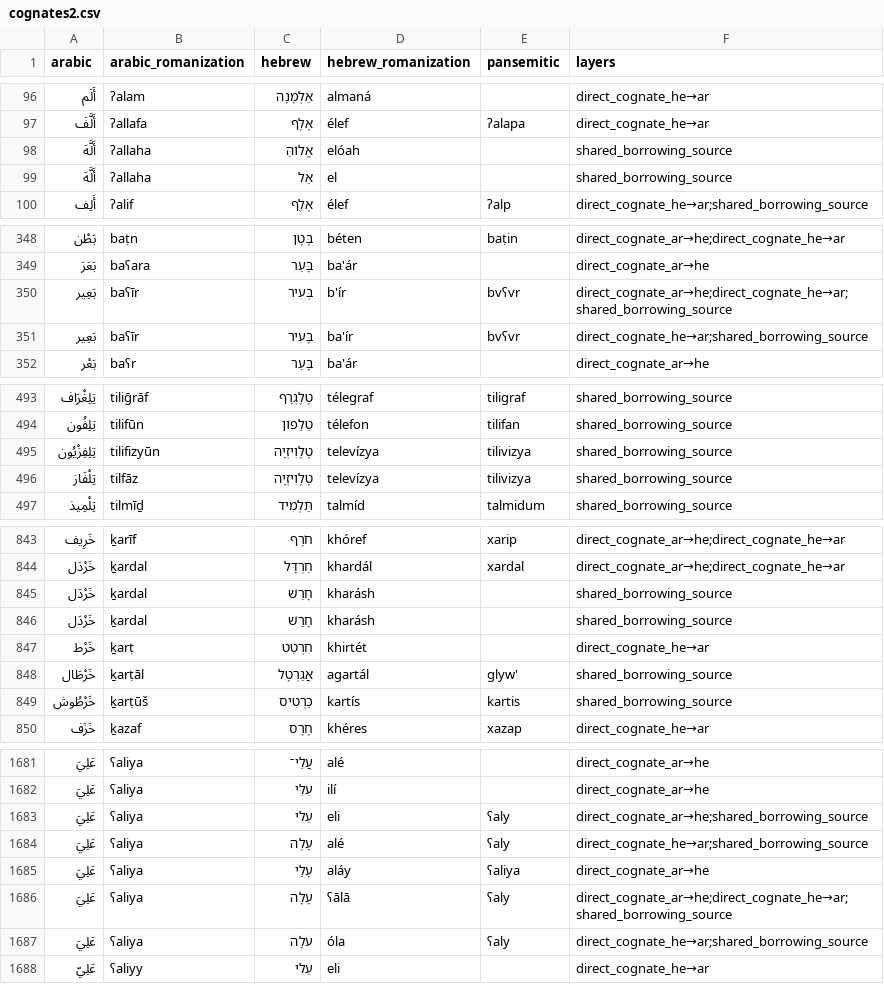
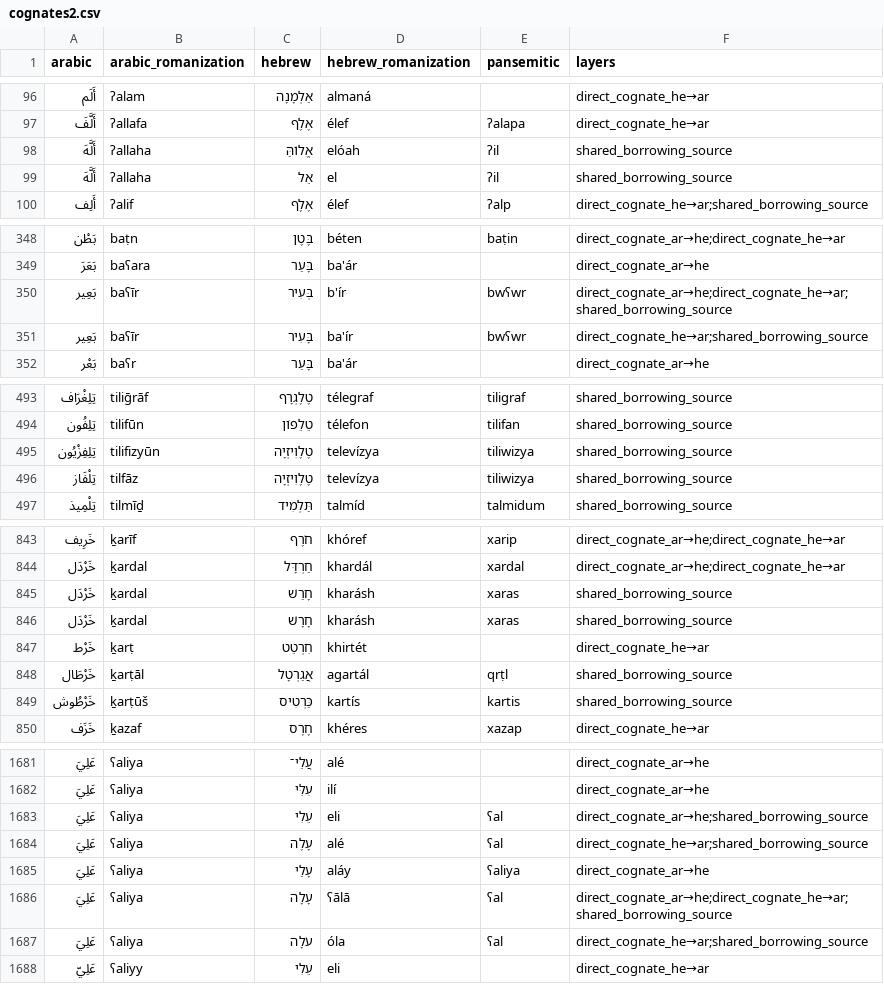
Before and after one commit to pimpale/foo, a CSV file: python/pansemitic-lexicon/cognates2.csv, drawn as a sheet; only a part is shown, gaps mark what is left out; the diff covers the shown part only.

```diff
--- a/python/pansemitic-lexicon/cognates2.csv
+++ b/python/pansemitic-lexicon/cognates2.csv
@@ -97,4 +97,4 @@ arabic,arabic_romanization,hebrew,hebrew_romanization,pansemitic,layers
 أَلَّفَ,ʔallafa,אֶלֶף,élef,ʔalapa,direct_cognate_he→ar
-أَلَّهَ,ʔallaha,אֱלוֹהַּ,elóah,,shared_borrowing_source
-أَلَّهَ,ʔallaha,אֵל,el,,shared_borrowing_source
+أَلَّهَ,ʔallaha,אֱלוֹהַּ,elóah,ʔil,shared_borrowing_source
+أَلَّهَ,ʔallaha,אֵל,el,ʔil,shared_borrowing_source
 أَلِف,ʔalif,אֶלֶף,élef,ʔalp,direct_cognate_he→ar;shared_borrowing_source
@@ -349,4 +349,4 @@ arabic,arabic_romanization,hebrew,hebrew_romanization,pansemitic,layers
 بَعَرَ,baʕara,בָּעַר,ba'ár,,direct_cognate_ar→he
-بَعِير,baʕīr,בְּעִיר,b'ír,bvʕvr,direct_cognate_ar→he;direct_cognate_he→ar;shared_borrowing_source
-بَعِير,baʕīr,בָּעִיר,ba'ír,bvʕvr,direct_cognate_he→ar;shared_borrowing_source
+بَعِير,baʕīr,בְּעִיר,b'ír,bwʕwr,direct_cognate_ar→he;direct_cognate_he→ar;shared_borrowing_source
+بَعِير,baʕīr,בָּעִיר,ba'ír,bwʕwr,direct_cognate_he→ar;shared_borrowing_source
 بَعْر,baʕr,בָּעַר,ba'ár,,direct_cognate_ar→he
@@ -494,4 +494,4 @@ arabic,arabic_romanization,hebrew,hebrew_romanization,pansemitic,layers
 تِلِفُون,tilifūn,טֵלֵפוֹן,télefon,tilifan,shared_borrowing_source
-تِلِفِزْيُون,tilifizyūn,טֶלֶוִיזְיָה,televízya,tilivizya,shared_borrowing_source
-تِلْفَاز,tilfāz,טֶלֶוִיזְיָה,televízya,tilivizya,shared_borrowing_source
+تِلِفِزْيُون,tilifizyūn,טֶלֶוִיזְיָה,televízya,tiliwizya,shared_borrowing_source
+تِلْفَاز,tilfāz,טֶלֶוִיזְיָה,televízya,tiliwizya,shared_borrowing_source
 تِلْمِيذ,tilmīḏ,תַּלְמִיד,talmíd,talmidum,shared_borrowing_source
@@ -844,6 +844,6 @@ arabic,arabic_romanization,hebrew,hebrew_romanization,pansemitic,layers
 خَرْدَل,ḵardal,חַרְדָּל,khardál,xardal,direct_cognate_ar→he;direct_cognate_he→ar
-خَرْدَل,ḵardal,חָרַשׁ,kharásh,,shared_borrowing_source
-خَرْدَل,ḵardal,חָרָשׁ,kharásh,,shared_borrowing_source
+خَرْدَل,ḵardal,חָרַשׁ,kharásh,xaras,shared_borrowing_source
+خَرْدَل,ḵardal,חָרָשׁ,kharásh,xaras,shared_borrowing_source
 خَرْط,ḵarṭ,חִרְטֵט,khirtét,,direct_cognate_he→ar
-خَرْطَال,ḵarṭāl,אֲגַרְטָל,agartál,glyw',shared_borrowing_source
+خَرْطَال,ḵarṭāl,אֲגַרְטָל,agartál,qrṭl,shared_borrowing_source
 خَرْطُوش,ḵarṭūš,כַּרְטִיס,kartís,kartis,shared_borrowing_source
@@ -1682,7 +1682,7 @@ arabic,arabic_romanization,hebrew,hebrew_romanization,pansemitic,layers
 عَلِيَ,ʕaliya,עִלִּי,ilí,,direct_cognate_ar→he
-عَلِيَ,ʕaliya,עֵלִי,eli,ʕaly,direct_cognate_ar→he;shared_borrowing_source
-عَلِيَ,ʕaliya,עָלֶה,alé,ʕaly,direct_cognate_he→ar;shared_borrowing_source
+عَلِيَ,ʕaliya,עֵלִי,eli,ʕal,direct_cognate_ar→he;shared_borrowing_source
+عَلِيَ,ʕaliya,עָלֶה,alé,ʕal,direct_cognate_he→ar;shared_borrowing_source
 عَلِيَ,ʕaliya,עָלַי,aláy,ʕaliya,direct_cognate_ar→he
-عَلِيَ,ʕaliya,עָלָה,ʕālā,ʕaly,direct_cognate_ar→he;direct_cognate_he→ar;shared_borrowing_source
-عَلِيَ,ʕaliya,עֹלָה,óla,ʕaly,direct_cognate_he→ar;shared_borrowing_source
+عَلِيَ,ʕaliya,עָלָה,ʕālā,ʕal,direct_cognate_ar→he;direct_cognate_he→ar;shared_borrowing_source
+عَلِيَ,ʕaliya,עֹלָה,óla,ʕal,direct_cognate_he→ar;shared_borrowing_source
 عَلِيّ,ʕaliyy,עֵלִי,eli,,direct_cognate_he→ar
```
Also changed, not shown: 49 edited cells elsewhere in this file, 3 other files.
